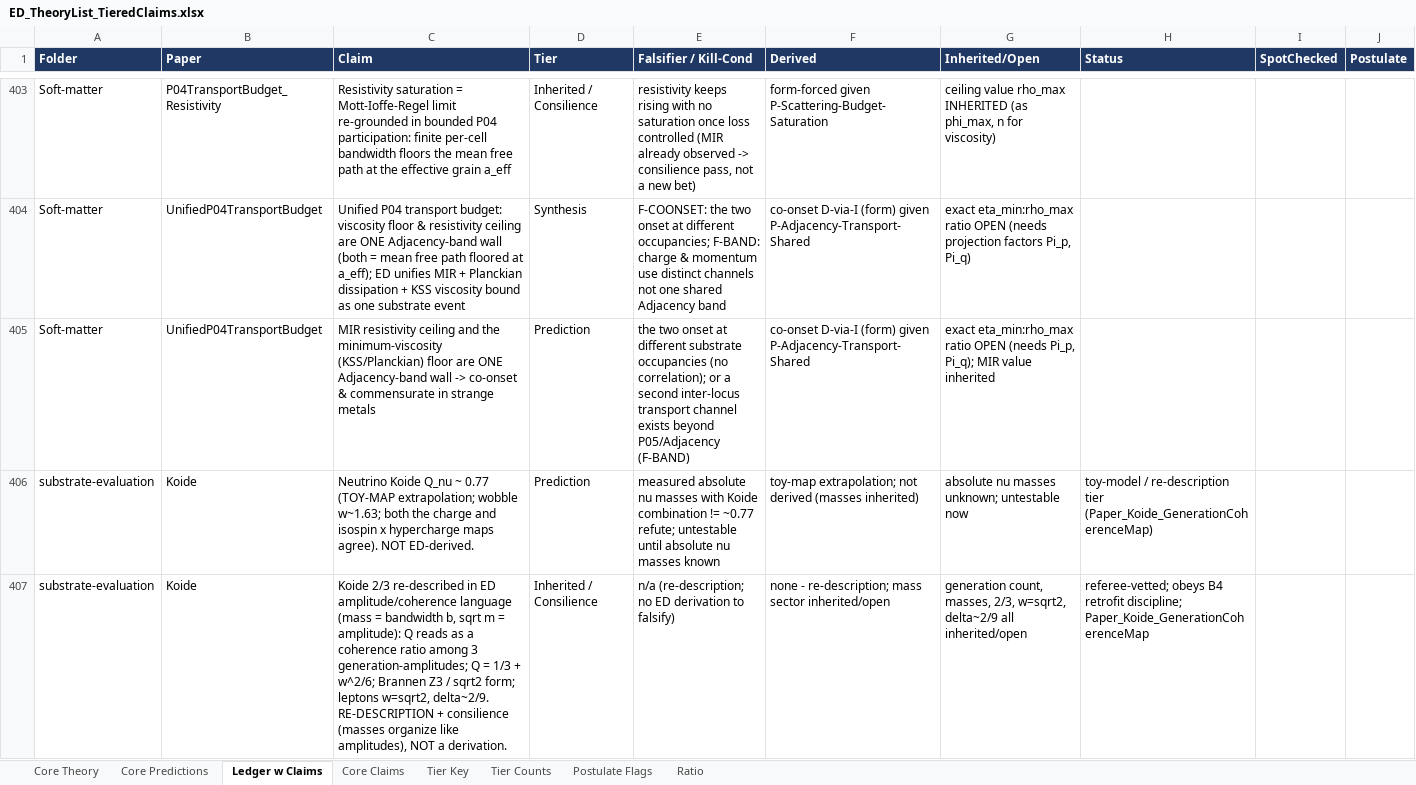
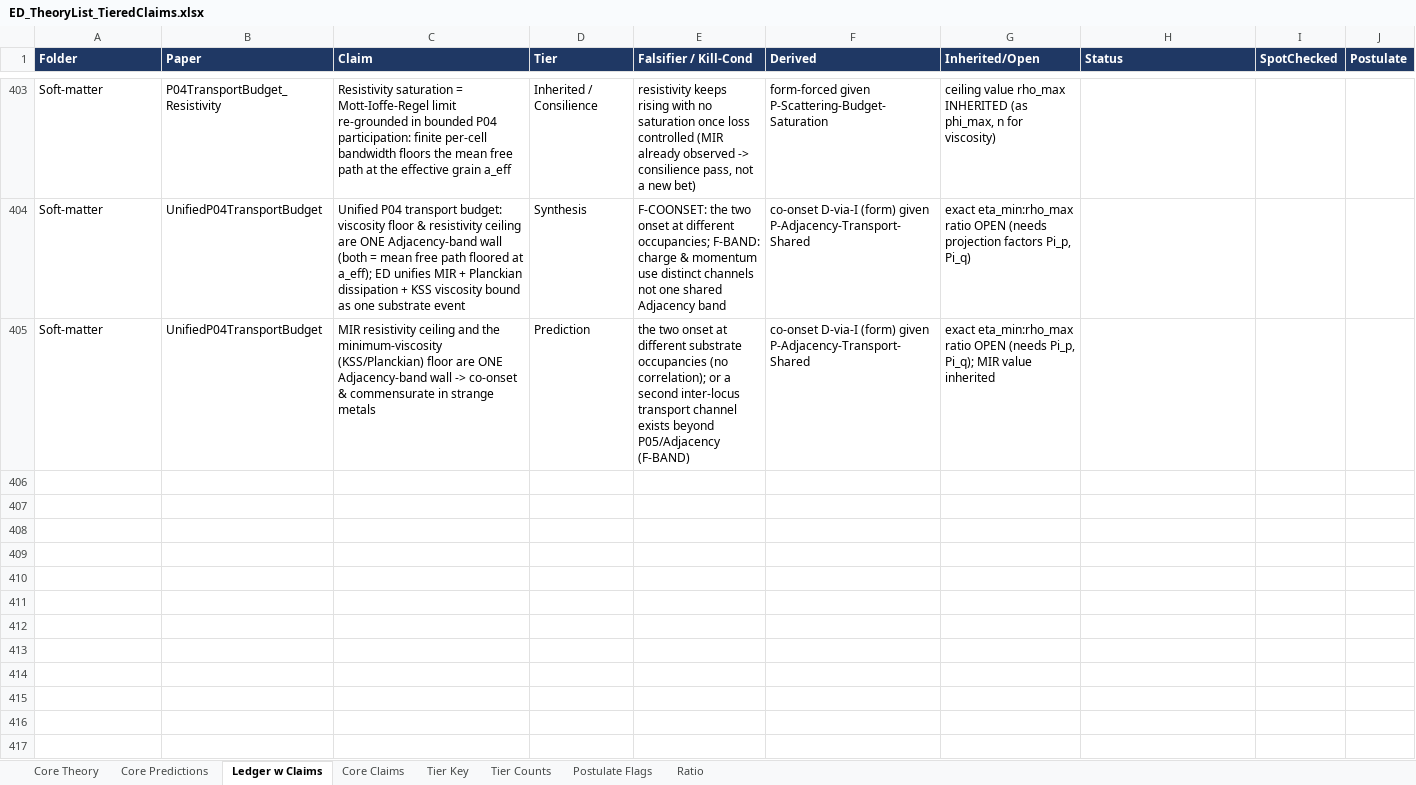
Before and after one commit to allen-proxmire/ED-forced, an Excel workbook: ED_TheoryList_TieredClaims.xlsx, sheet Ledger w Claims, drawn as a sheet; only a part is shown, gaps mark what is left out; values as stored, in another font and other column widths than the file's, no borders; the diff names each change by its address in the sheet, - before the commit and + after, or states it on an @@ line.

```diff
--- a/ED_TheoryList_TieredClaims.xlsx (sheet Ledger w Claims)
+++ b/ED_TheoryList_TieredClaims.xlsx (sheet Ledger w Claims)
-row 406: substrate-evaluation | Koide | Neutrino Koide Q_nu ~ 0.77 (TOY-MAP extrapolation; wobble w~1.63; both the charge and isospin x hypercharge maps agree). NOT ED-derived. | Prediction | measured absolute nu masses with Koide combination != ~0.77 refute; untestable until absolute nu masses known | toy-map extrapolation; not derived (masses inherited) | absolute nu masses unknown; untestable now | toy-model / re-description tier (Paper_Koide_GenerationCoherenceMap)
-row 407: substrate-evaluation | Koide | Koide 2/3 re-described in ED amplitude/coherence language (mass = bandwidth b, sqrt m = amplitude): Q reads as a coherence ratio among 3 generation-amplitudes; Q = 1/3 + w^2/6; Brannen Z3 / sqrt2 form; leptons w=sqrt2, delta~2/9. RE-DESCRIPTION + consilience (masses organize like amplitudes), NOT a derivation. | Inherited / Consilience | n/a (re-description; no ED derivation to falsify) | none - re-description; mass sector inherited/open | generation count, masses, 2/3, w=sqrt2, delta~2/9 all inherited/open | referee-vetted; obeys B4 retrofit discipline; Paper_Koide_GenerationCoherenceMap
```
Also changed, not shown: sheet Core Predictions, sheet Tier Counts, 3 other files.
